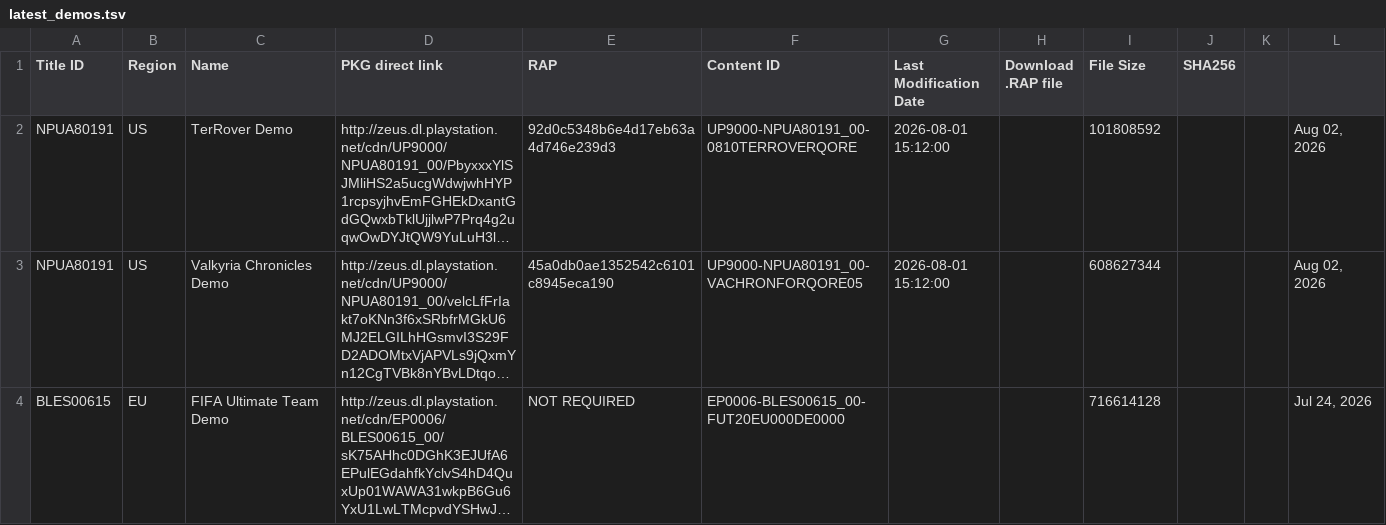
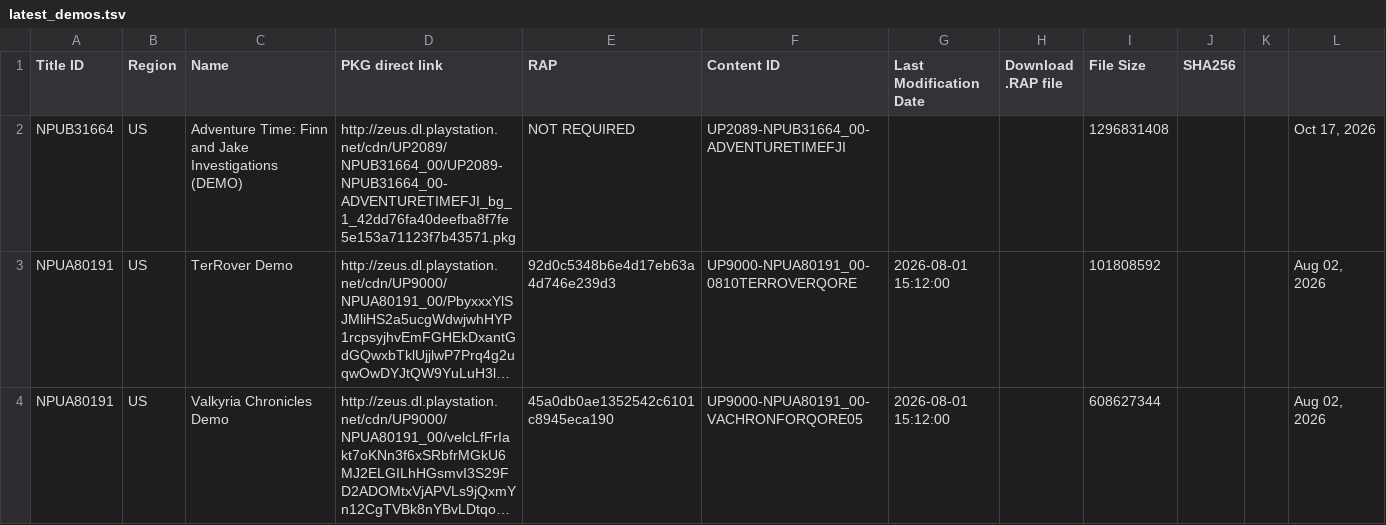
Before and after one commit to PS3-Pro/PSN-Content, a TSV file: resources/database/content/latest/latest_demos.tsv, drawn as a sheet; only a part is shown; the shorter side is filled out with more unchanged rows; long unchanged cells end in …; the diff names each change by its address in the sheet, - before the commit and + after, or states it on an @@ line.

```diff
--- a/resources/database/content/latest/latest_demos.tsv
+++ b/resources/database/content/latest/latest_demos.tsv
+row 2: NPUB31664 | US | Adventure Time: Finn and Jake Investigations (DEMO) | http://zeus.dl.playstation.net/cdn/UP2089/NPUB31664_00/UP2089-NPUB31664_00-ADVENTURETIMEFJI_bg_1_42dd76fa40deefba8f7fe5e153a71123f7b43571.pkg | NOT REQUIRED | UP2089-NPUB31664_00-ADVENTURETIMEFJI |  |  | 1296831408 |  |  | Oct 17, 2026
```
Also changed, not shown: resources/database/content/latest/latest_dlcs.tsv, resources/database/content/latest/latest_games.tsv, 6 other files.
